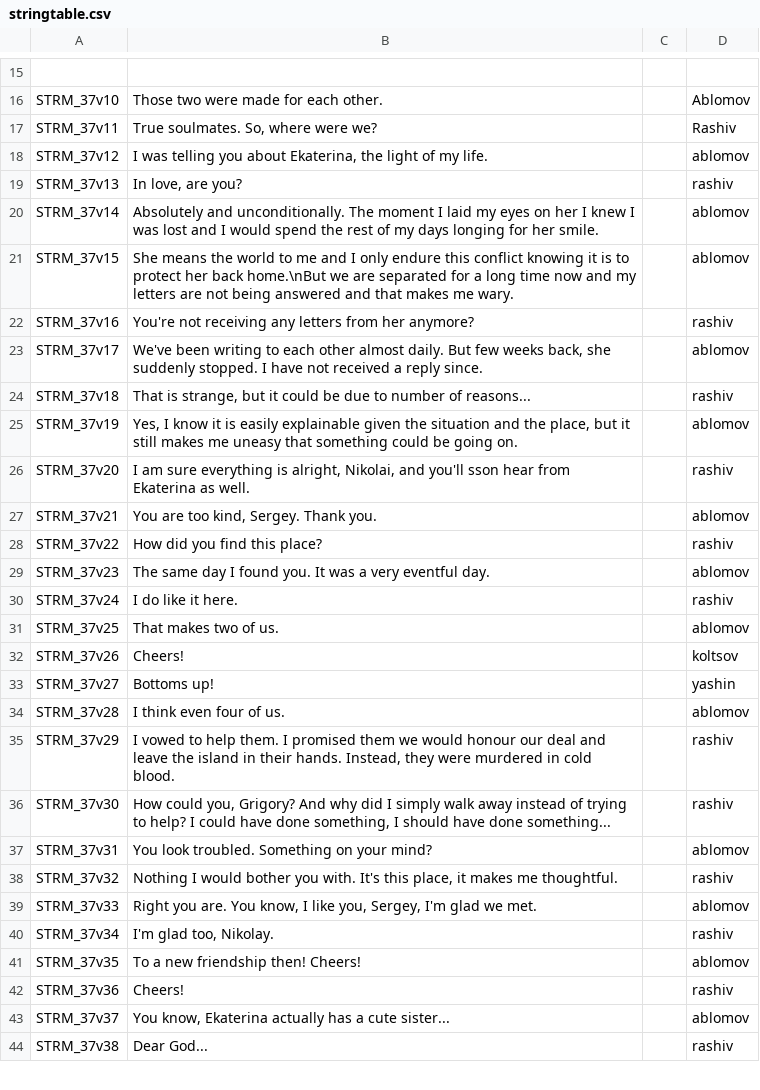
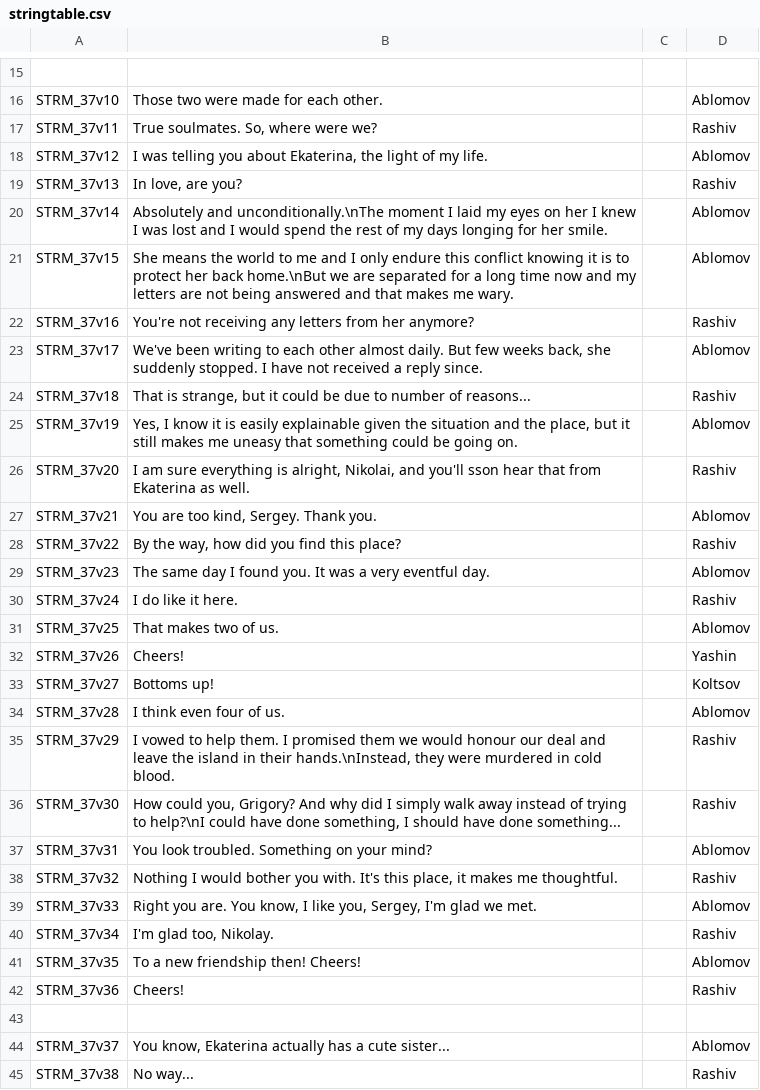
Before and after one commit to Kossyr/dawn, a CSV file: Missions/37RussianBear.Eden/stringtable.csv, drawn as a sheet; only a part is shown, gaps mark what is left out; the diff covers the shown part only.

```diff
--- a/Missions/37RussianBear.Eden/stringtable.csv
+++ b/Missions/37RussianBear.Eden/stringtable.csv
@@ -17,28 +17,29 @@ STRM_37v10,"Those two were made for each other.","",Ablomov
 STRM_37v11,"True soulmates. So, where were we?","",Rashiv
-STRM_37v12,"I was telling you about Ekaterina, the light of my life.","",ablomov
-STRM_37v13,"In love, are you?","",rashiv
-STRM_37v14,"Absolutely and unconditionally. The moment I laid my eyes on her I knew I was lost and I would spend the rest of my days longing for her smile.","",ablomov
-STRM_37v15,"She means the world to me and I only endure this conflict knowing it is to protect her back home.\nBut we are separated for a long time now and my letters are not being answered and that makes me wary.","",ablomov
-STRM_37v16,"You're not receiving any letters from her anymore?","",rashiv
-STRM_37v17,"We've been writing to each other almost daily. But few weeks back, she suddenly stopped. I have not received a reply since.","",ablomov
-STRM_37v18,"That is strange, but it could be due to number of reasons...","",rashiv
-STRM_37v19,"Yes, I know it is easily explainable given the situation and the place, but it still makes me uneasy that something could be going on.","",ablomov
-STRM_37v20,"I am sure everything is alright, Nikolai, and you'll sson hear from Ekaterina as well.","",rashiv
-STRM_37v21,"You are too kind, Sergey. Thank you.","",ablomov
-STRM_37v22,"How did you find this place?","",rashiv
-STRM_37v23,"The same day I found you. It was a very eventful day.","",ablomov
-STRM_37v24,"I do like it here.","",rashiv
-STRM_37v25,"That makes two of us.","",ablomov
-STRM_37v26,"Cheers!","",koltsov
-STRM_37v27,"Bottoms up!","",yashin
-STRM_37v28,"I think even four of us.","",ablomov
-STRM_37v29,"I vowed to help them. I promised them we would honour our deal and leave the island in their hands. Instead, they were murdered in cold blood.","",rashiv
-STRM_37v30,"How could you, Grigory? And why did I simply walk away instead of trying to help? I could have done something, I should have done something...","",rashiv
-STRM_37v31,"You look troubled. Something on your mind?","",ablomov
-STRM_37v32,"Nothing I would bother you with. It's this place, it makes me thoughtful.","",rashiv
-STRM_37v33,"Right you are. You know, I like you, Sergey, I'm glad we met.","",ablomov
-STRM_37v34,"I'm glad too, Nikolay.","",rashiv
-STRM_37v35,"To a new friendship then! Cheers!","",ablomov
-STRM_37v36,"Cheers!","",rashiv
-STRM_37v37,"You know, Ekaterina actually has a cute sister...","",ablomov
-STRM_37v38,"Dear God...","",rashiv
+STRM_37v12,"I was telling you about Ekaterina, the light of my life.","",Ablomov
+STRM_37v13,"In love, are you?","",Rashiv
+STRM_37v14,"Absolutely and unconditionally.\nThe moment I laid my eyes on her I knew I was lost and I would spend the rest of my days longing for her smile.","",Ablomov
+STRM_37v15,"She means the world to me and I only endure this conflict knowing it is to protect her back home.\nBut we are separated for a long time now and my letters are not being answered and that makes me wary.","",Ablomov
+STRM_37v16,"You're not receiving any letters from her anymore?","",Rashiv
+STRM_37v17,"We've been writing to each other almost daily. But few weeks back, she suddenly stopped. I have not received a reply since.","",Ablomov
+STRM_37v18,"That is strange, but it could be due to number of reasons...","",Rashiv
+STRM_37v19,"Yes, I know it is easily explainable given the situation and the place, but it still makes me uneasy that something could be going on.","",Ablomov
+STRM_37v20,"I am sure everything is alright, Nikolai, and you'll sson hear that from Ekaterina as well.","",Rashiv
+STRM_37v21,"You are too kind, Sergey. Thank you.","",Ablomov
+STRM_37v22,"By the way, how did you find this place?","",Rashiv
+STRM_37v23,"The same day I found you. It was a very eventful day.","",Ablomov
+STRM_37v24,"I do like it here.","",Rashiv
+STRM_37v25,"That makes two of us.","",Ablomov
+STRM_37v26,"Cheers!","",Yashin
+STRM_37v27,"Bottoms up!","",Koltsov
+STRM_37v28,"I think even four of us.","",Ablomov
+STRM_37v29,"I vowed to help them. I promised them we would honour our deal and leave the island in their hands.\nInstead, they were murdered in cold blood.","",Rashiv
+STRM_37v30,"How could you, Grigory? And why did I simply walk away instead of trying to help?\nI could have done something, I should have done something...","",Rashiv
+STRM_37v31,"You look troubled. Something on your mind?","",Ablomov
+STRM_37v32,"Nothing I would bother you with. It's this place, it makes me thoughtful.","",Rashiv
+STRM_37v33,"Right you are. You know, I like you, Sergey, I'm glad we met.","",Ablomov
+STRM_37v34,"I'm glad too, Nikolay.","",Rashiv
+STRM_37v35,"To a new friendship then! Cheers!","",Ablomov
+STRM_37v36,"Cheers!","",Rashiv
+
+STRM_37v37,"You know, Ekaterina actually has a cute sister...","",Ablomov
+STRM_37v38,"No way...","",Rashiv
```
Also changed, not shown: 15 edited cells elsewhere in this file, stringtable.csv, 10 other files.
